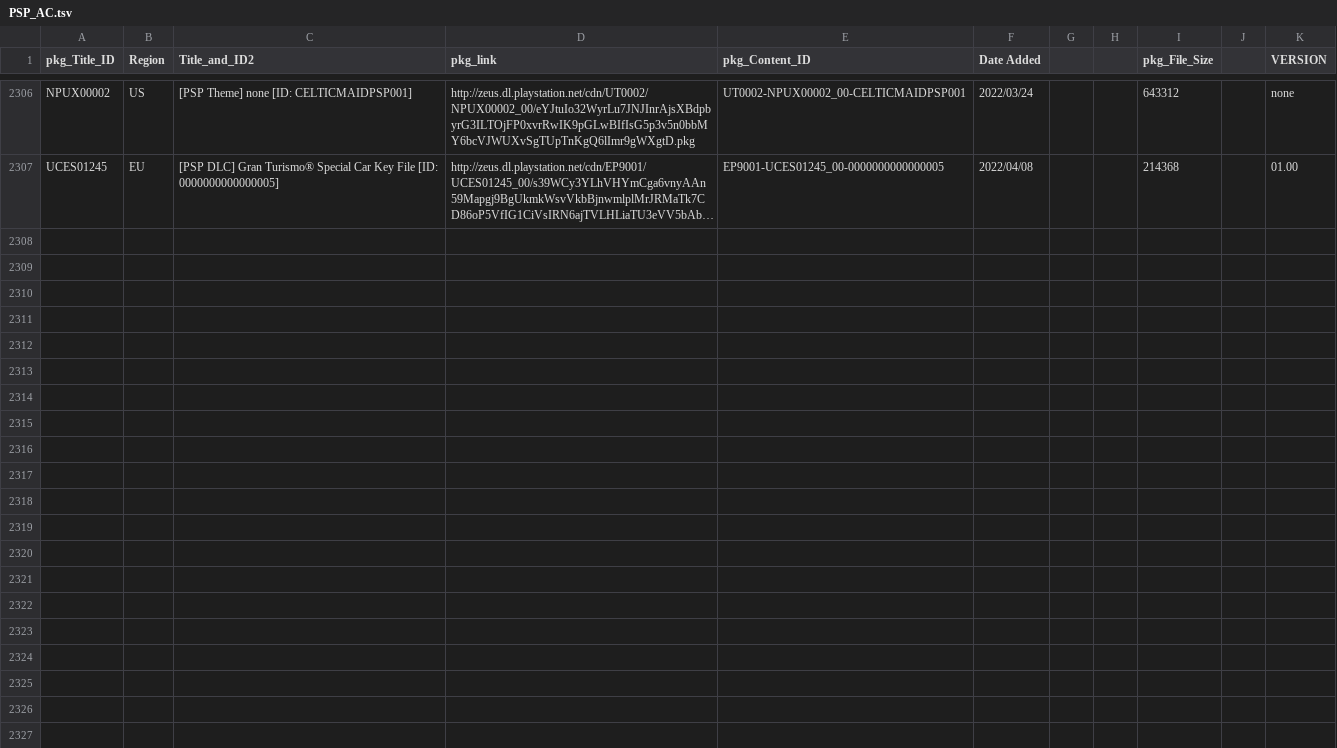
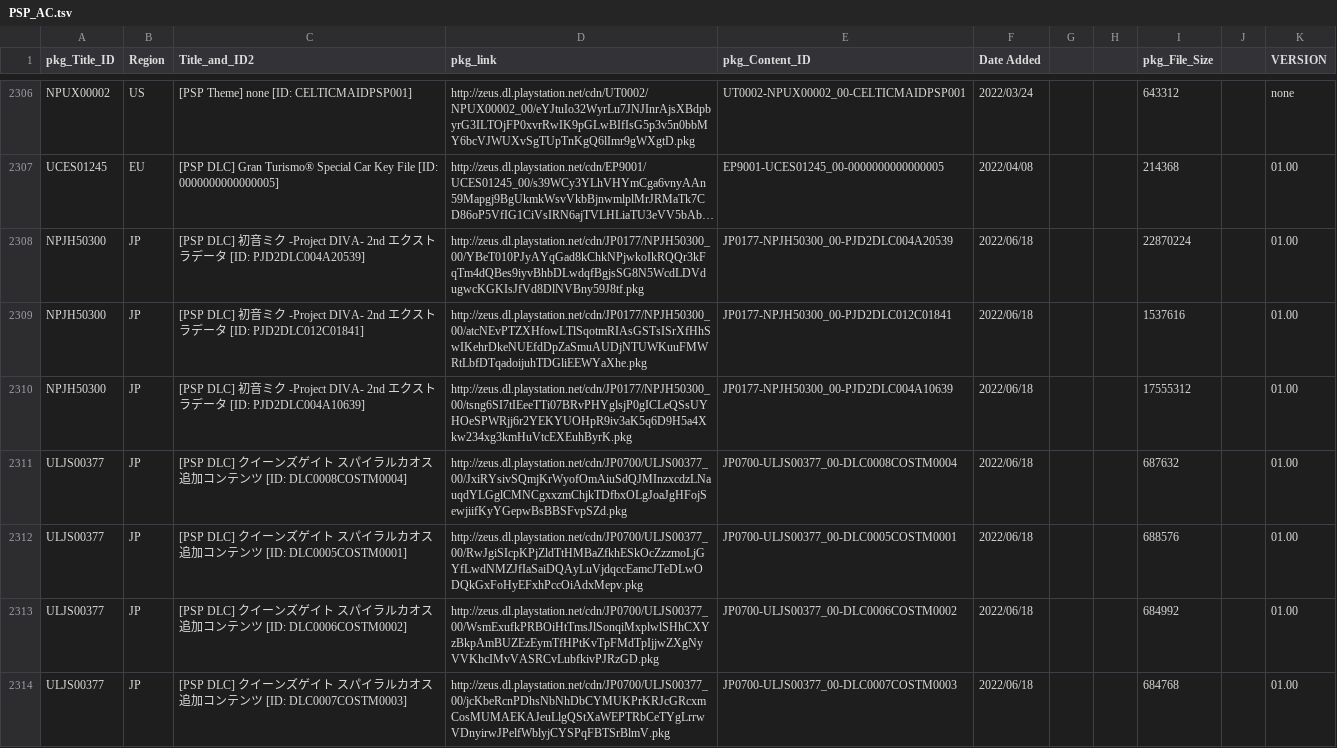
Before and after one commit to 1jtp8sobiu/NPS_JP, a TSV file: rearrange/PSP_AC.tsv, drawn as a sheet; only a part is shown, gaps mark what is left out; long unchanged cells end in …; the diff names each change by its address in the sheet, - before the commit and + after, or states it on an @@ line.

```diff
--- a/rearrange/PSP_AC.tsv
+++ b/rearrange/PSP_AC.tsv
+row 2308: NPJH50300 | JP | [PSP DLC] 初音ミク -Project DIVA- 2nd エクストラデータ [ID: PJD2DLC004A20539] | http://zeus.dl.playstation.net/cdn/JP0177/NPJH50300_00/YBeT010PJyAYqGad8kChkNPjwkoIkRQQr3kFqTm4dQBes9iyvBhbDLwdqfBgjsSG8N5WcdLDVdugwcKGKIsJfVd8DlNVBny59J8tf.pkg | JP0177-NPJH50300_00-PJD2DLC004A20539 | 2022/06/18 |  |  | 22870224 |  | 01.00
+row 2309: NPJH50300 | JP | [PSP DLC] 初音ミク -Project DIVA- 2nd エクストラデータ [ID: PJD2DLC012C01841] | http://zeus.dl.playstation.net/cdn/JP0177/NPJH50300_00/atcNEvPTZXHfowLTlSqotmRIAsGSTsISrXfHhSwIKehrDkeNUEfdDpZaSmuAUDjNTUWKuuFMWRtLbfDTqadoijuhTDGliEEWYaXhe.pkg | JP0177-NPJH50300_00-PJD2DLC012C01841 | 2022/06/18 |  |  | 1537616 |  | 01.00
+row 2310: NPJH50300 | JP | [PSP DLC] 初音ミク -Project DIVA- 2nd エクストラデータ [ID: PJD2DLC004A10639] | http://zeus.dl.playstation.net/cdn/JP0177/NPJH50300_00/tsng6SI7tIEeeTTi07BRvPHYglsjP0gICLeQSsUYHOeSPWRjj6r2YEKYUOHpR9iv3aK5q6D9H5a4Xkw234xg3kmHuVtcEXEuhByrK.pkg | JP0177-NPJH50300_00-PJD2DLC004A10639 | 2022/06/18 |  |  | 17555312 |  | 01.00
+row 2311: ULJS00377 | JP | [PSP DLC] クイーンズゲイト スパイラルカオス 追加コンテンツ [ID: DLC0008COSTM0004] | http://zeus.dl.playstation.net/cdn/JP0700/ULJS00377_00/JxiRYsivSQmjKrWyofOmAiuSdQJMInzxcdzLNauqdYLGglCMNCgxxzmChjkTDfbxOLgJoaJgHFojSewjiifKyYGepwBsBBSFvpSZd.pkg | JP0700-ULJS00377_00-DLC0008COSTM0004 | 2022/06/18 |  |  | 687632 |  | 01.00
+row 2312: ULJS00377 | JP | [PSP DLC] クイーンズゲイト スパイラルカオス 追加コンテンツ [ID: DLC0005COSTM0001] | http://zeus.dl.playstation.net/cdn/JP0700/ULJS00377_00/RwJgiSIcpKPjZldTtHMBaZfkhESkOcZzzmoLjGYfLwdNMZJfIaSaiDQAyLuVjdqccEamcJTeDLwODQkGxFoHyEFxhPccOiAdxMepv.pkg | JP0700-ULJS00377_00-DLC0005COSTM0001 | 2022/06/18 |  |  | 688576 |  | 01.00
+row 2313: ULJS00377 | JP | [PSP DLC] クイーンズゲイト スパイラルカオス 追加コンテンツ [ID: DLC0006COSTM0002] | http://zeus.dl.playstation.net/cdn/JP0700/ULJS00377_00/WsmExufkPRBOiHtTmsJlSonqiMxplwlSHhCXYzBkpAmBUZEzEymTfHPtKvTpFMdTpIjjwZXgNyVVKhcIMvVASRCvLubfkivPJRzGD.pkg | JP0700-ULJS00377_00-DLC0006COSTM0002 | 2022/06/18 |  |  | 684992 |  | 01.00
+row 2314: ULJS00377 | JP | [PSP DLC] クイーンズゲイト スパイラルカオス 追加コンテンツ [ID: DLC0007COSTM0003] | http://zeus.dl.playstation.net/cdn/JP0700/ULJS00377_00/jcKbeRcnPDhsNbNhDbCYMUKPrKRJcGRcxmCosMUMAEKAJeuLlgQStXaWEPTRbCeTYgLrrwVDnyirwJPelfWblyjCYSPqFBTSrBlmV.pkg | JP0700-ULJS00377_00-DLC0007COSTM0003 | 2022/06/18 |  |  | 684768 |  | 01.00
```
Also changed, not shown: 6 other files.
